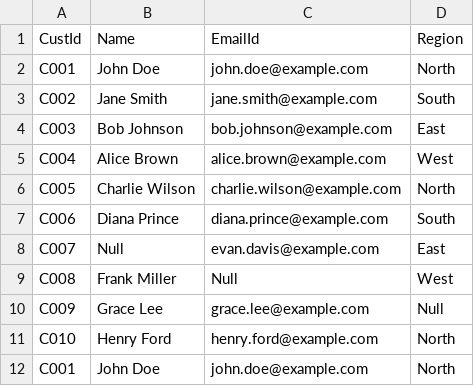
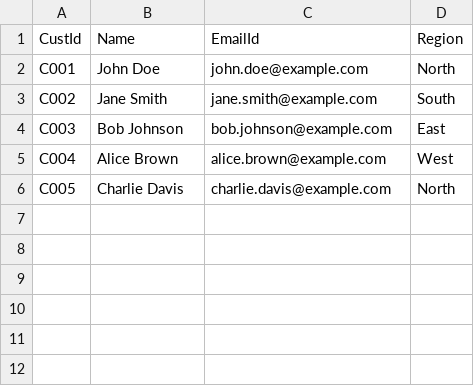
Before and after one commit to sayyam2002/sdlc_code, a CSV file: glue_pyspark/sample_data/customer.csv, drawn as a sheet.

```diff
--- a/glue_pyspark/sample_data/customer.csv
+++ b/glue_pyspark/sample_data/customer.csv
@@ -5,8 +5,2 @@ C003,Bob Johnson,bob.johnson@example.com,East
 C004,Alice Brown,alice.brown@example.com,West
-C005,Charlie Wilson,charlie.wilson@example.com,North
-C006,Diana Prince,diana.prince@example.com,South
-C007,Null,evan.davis@example.com,East
-C008,Frank Miller,Null,West
-C009,Grace Lee,grace.lee@example.com,Null
-C010,Henry Ford,henry.ford@example.com,North
-C001,John Doe,john.doe@example.com,North
+C005,Charlie Davis,charlie.davis@example.com,North
```
Also changed, not shown: glue_pyspark/sample_data/order.csv, 14 other files.
